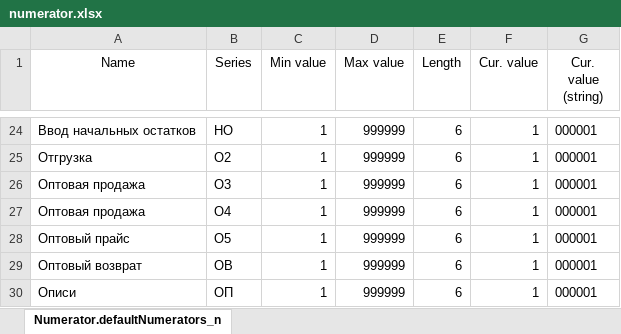
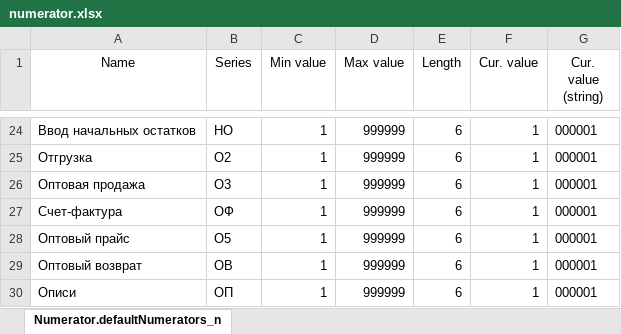
Before and after one commit to hernad/lsfusion_mycompany, an Excel workbook: data/numerator.xlsx, sheet Numerator.defaultNumerators_n, drawn as a sheet; only a part is shown, gaps mark what is left out; values as stored, in another font and other column widths than the file's, no borders; the diff names each change by its address in the sheet, - before the commit and + after, or states it on an @@ line.

```diff
--- a/data/numerator.xlsx (sheet Numerator.defaultNumerators_n)
+++ b/data/numerator.xlsx (sheet Numerator.defaultNumerators_n)
-A27 (Name): Оптовая продажа
+A27 (Name): Счет-фактура
-B27 (Series): О4
+B27 (Series): OФ
```
Also changed, not shown: 3 other files.
